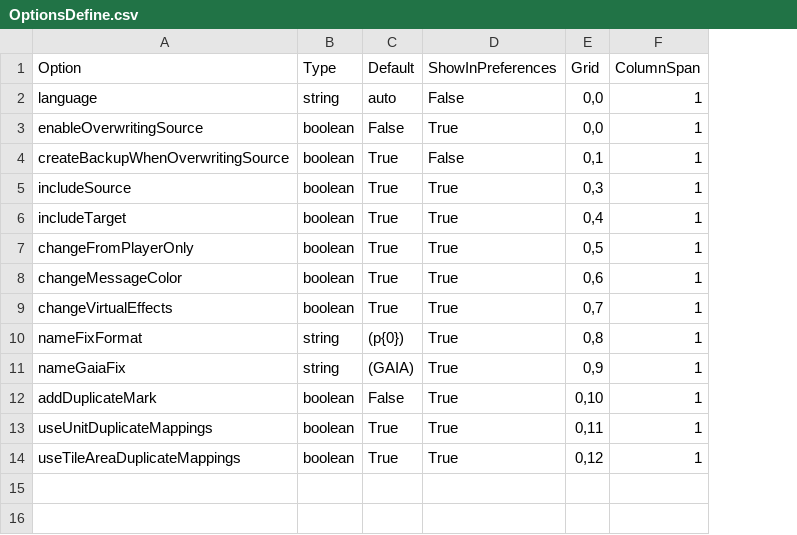
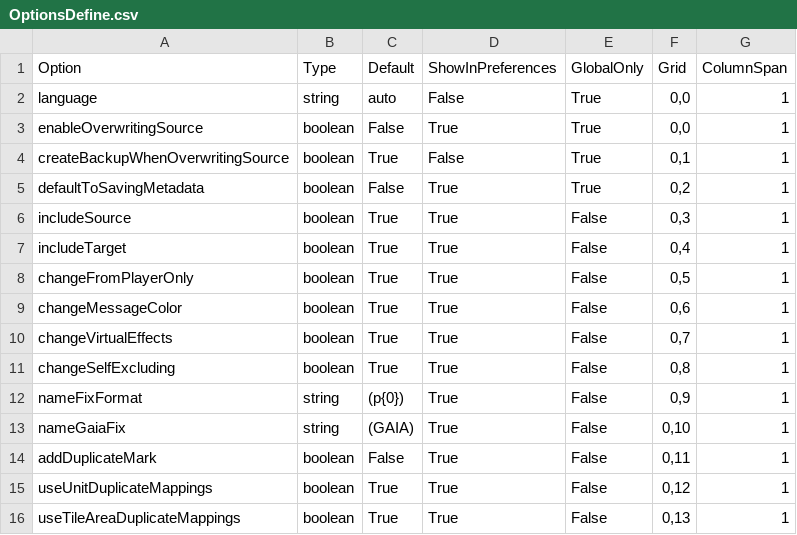
Before and after one commit to MegaDusknoir/AoE2TriggerCraft2, a CSV file: OptionsDefine.csv, drawn as a sheet; addresses are those after the commit; the diff names each change by its address in the sheet, - before the commit and + after, or states it on an @@ line.

Commit message:
support change trigger patterns like 7-to-1, 1-to-7 in duplicating; add search entry to trigger list; add metadata saving, which stores mappings etc. ;

```diff
--- a/OptionsDefine.csv
+++ b/OptionsDefine.csv
+column E (GlobalOnly), rows 2-4: all True; rows 6-10: all False; rows 12-16: all False
+row 5: defaultToSavingMetadata | boolean | False | True | True | 0,2 | 1
+row 11: changeSelfExcluding | boolean | True | True | False | 0,8 | 1
-F12 (Grid): 0,8
+F12 (Grid): 0,9
-F13 (Grid): 0,9
+F13 (Grid): 0,10
-F14 (Grid): 0,10
+F14 (Grid): 0,11
-F15 (Grid): 0,11
+F15 (Grid): 0,12
-F16 (Grid): 0,12
+F16 (Grid): 0,13
```
Also changed, not shown: 8 other files.
